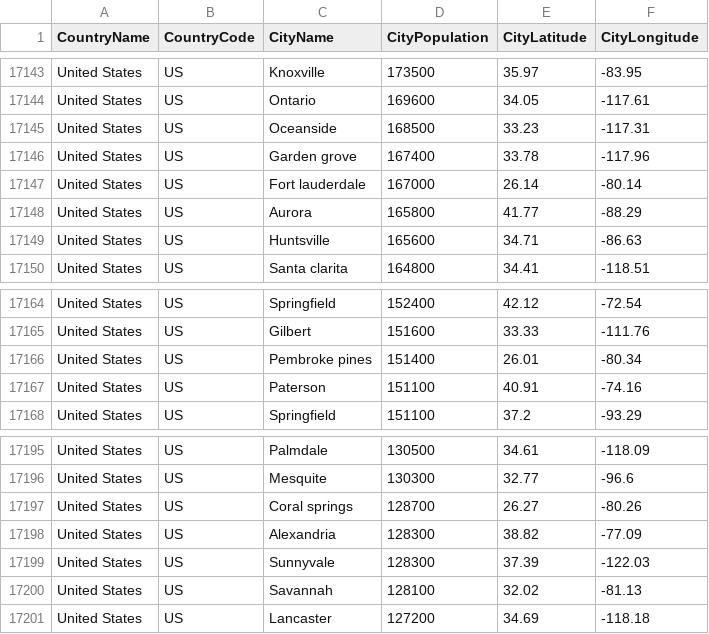
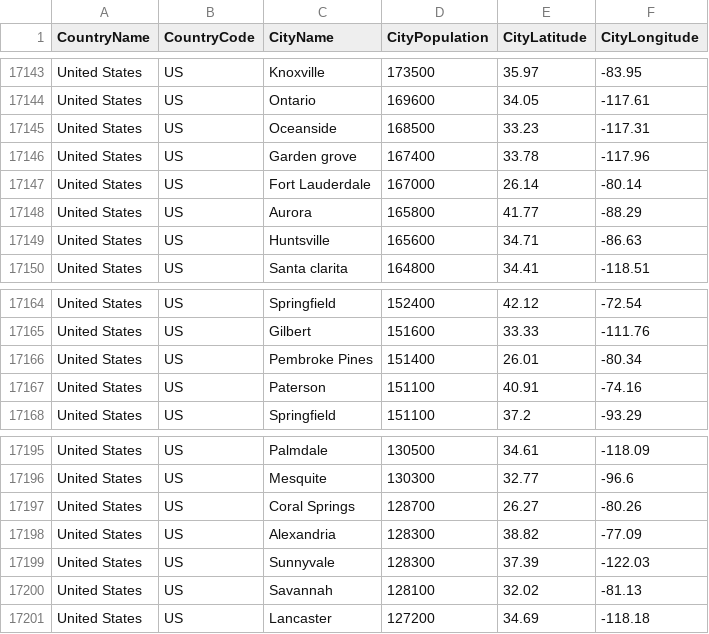
Before and after one commit to nonevision/airway-ai-project, a CSV file: src/main/resources/city-population.csv, drawn as a sheet; only a part is shown, gaps mark what is left out.

```diff
--- a/src/main/resources/city-population.csv
+++ b/src/main/resources/city-population.csv
@@ -17146,3 +17146,3 @@ United States,US,Oceanside,168500,33.23,-117.31
 United States,US,Garden grove,167400,33.78,-117.96
-United States,US,Fort lauderdale,167000,26.14,-80.14
+United States,US,Fort Lauderdale,167000,26.14,-80.14
 United States,US,Aurora,165800,41.77,-88.29
@@ -17165,3 +17165,3 @@ United States,US,Springfield,152400,42.12,-72.54
 United States,US,Gilbert,151600,33.33,-111.76
-United States,US,Pembroke pines,151400,26.01,-80.34
+United States,US,Pembroke Pines,151400,26.01,-80.34
 United States,US,Paterson,151100,40.91,-74.16
@@ -17196,3 +17196,3 @@ United States,US,Palmdale,130500,34.61,-118.09
 United States,US,Mesquite,130300,32.77,-96.6
-United States,US,Coral springs,128700,26.27,-80.26
+United States,US,Coral Springs,128700,26.27,-80.26
 United States,US,Alexandria,128300,38.82,-77.09
```
Also changed, not shown: 5 other files.
